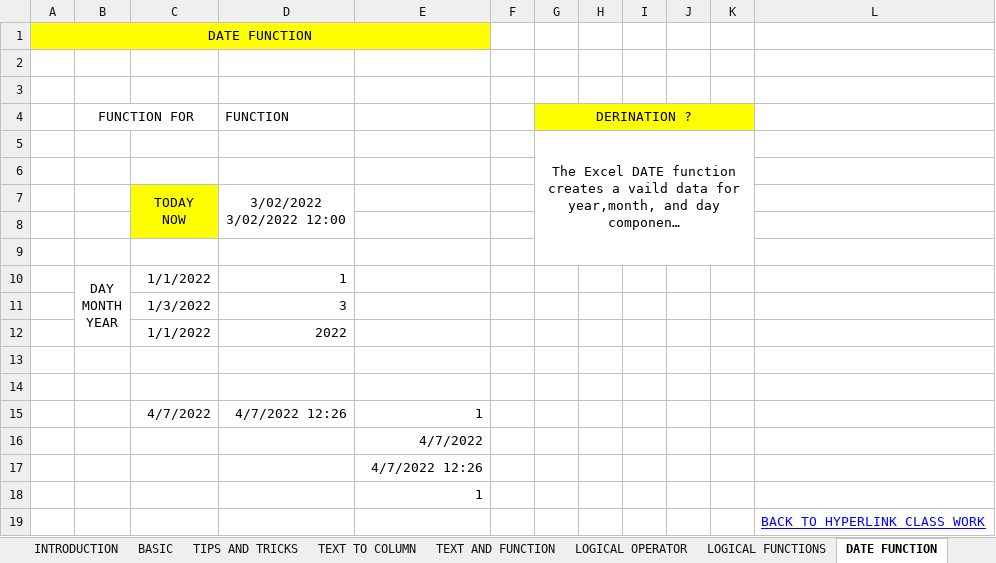
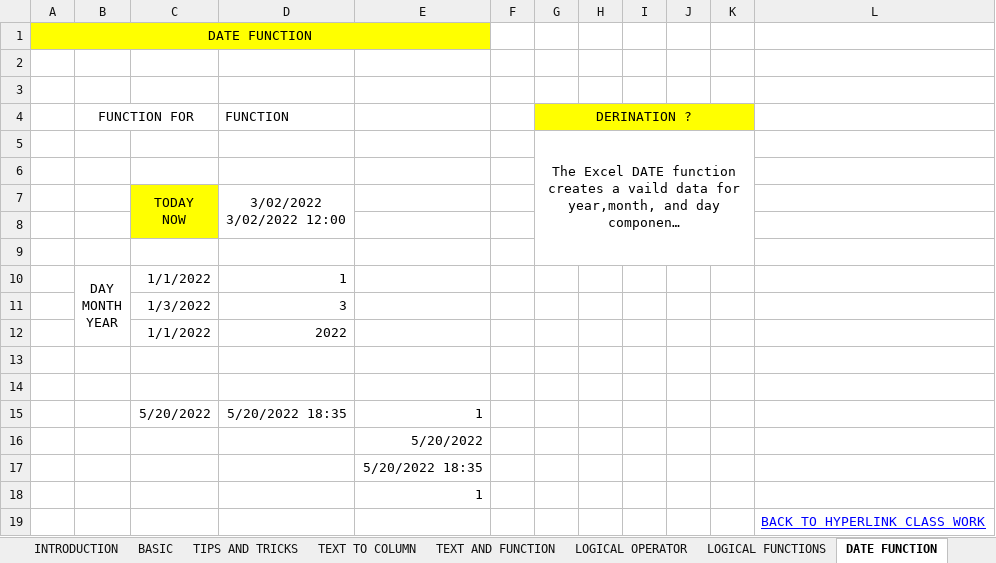
Before and after one commit to RoastedGinger/Compiler-Design, an Excel workbook: BINOD subba WORK FINISHED +.xlsx, sheet DATE FUNCTION, drawn as a sheet; long unchanged cells end in …; values as stored, in another font and other column widths than the file's, no borders; the diff names each change by its address in the sheet, - before the commit and + after, or states it on an @@ line.

Commit message:
Add files via upload
second commit

```diff
--- a/BINOD subba WORK FINISHED +.xlsx (sheet DATE FUNCTION)
+++ b/BINOD subba WORK FINISHED +.xlsx (sheet DATE FUNCTION)
-C15: 4/7/2022
+C15: 5/20/2022
-D15 (FUNCTION): 4/7/2022 12:26
+D15 (FUNCTION): 5/20/2022 18:35
-E16: 4/7/2022
+E16: 5/20/2022
-E17: 4/7/2022 12:26
+E17: 5/20/2022 18:35
```
Also changed, not shown: sheet INTRODUCTION, charts or pictures.
